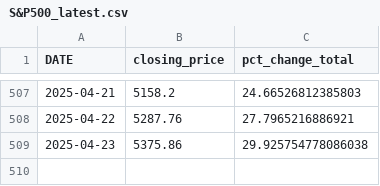
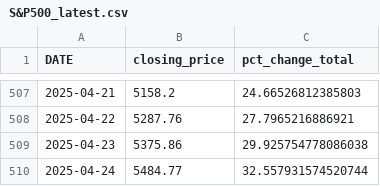
Before and after one commit to m-quick/sp500_monitor, a CSV file: S&P500_latest.csv, drawn as a sheet; only a part is shown, gaps mark what is left out.

```diff
--- a/S&P500_latest.csv
+++ b/S&P500_latest.csv
@@ -509 +509,2 @@ DATE,closing_price,pct_change_total
 2025-04-23,5375.86,29.925754778086038
+2025-04-24,5484.77,32.557931574520744
```
Also changed, not shown: 1 other file.
